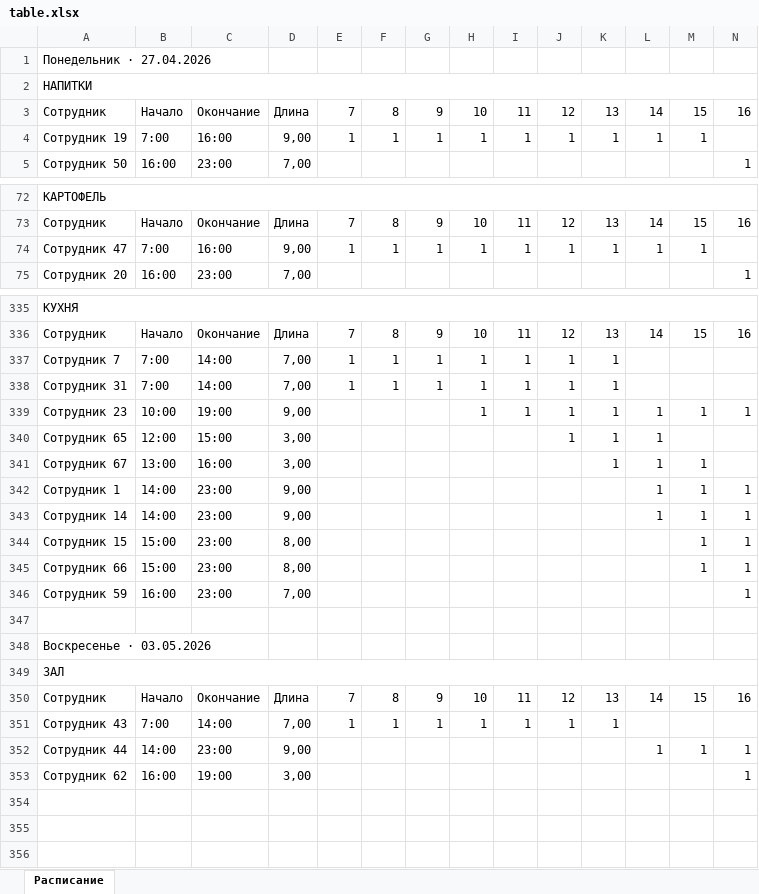
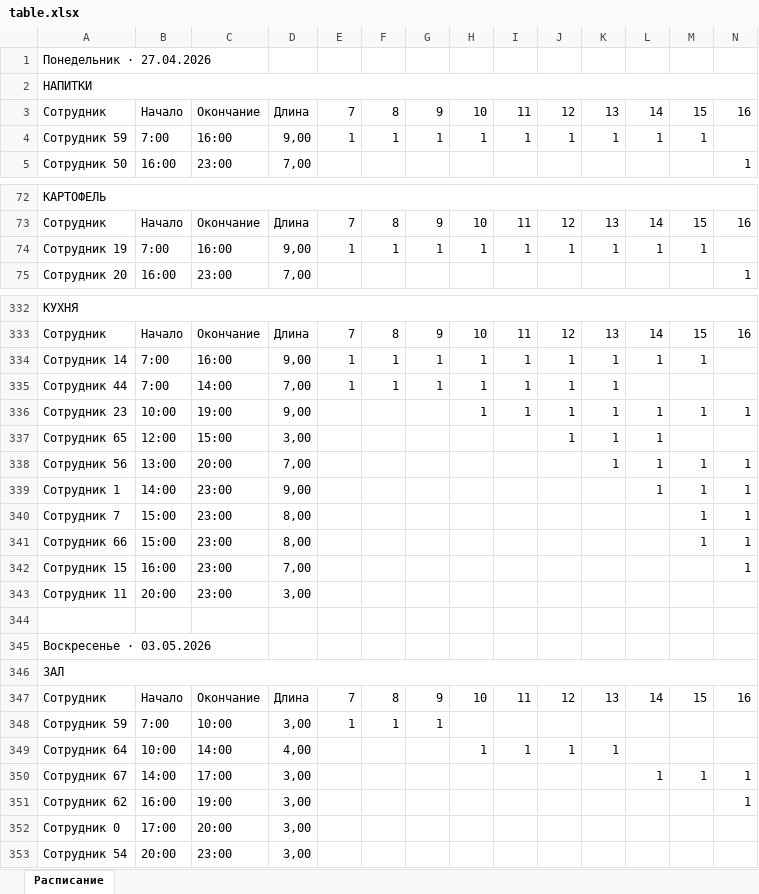
Before and after one commit to Tochka-zapyataya/Dot_comma, an Excel workbook: stage_2_scheduling/output/table.xlsx, sheet Расписание, drawn as a sheet; only a part is shown, gaps mark what is left out; values as stored, in another font and other column widths than the file's, no cell formats; removed rows and columns are numbered as before the commit, all else as after; rows hold the shown columns only; the diff covers the shown part only; the diff names each change by its address in the sheet, - before the commit and + after, or states it on an @@ line.

```diff
--- a/stage_2_scheduling/output/table.xlsx (sheet Расписание)
+++ b/stage_2_scheduling/output/table.xlsx (sheet Расписание)
-A4: Сотрудник 19
+A4: Сотрудник 59
-row 74: Сотрудник 47 | 7:00 | 16:00 | 9,00 | 1 | 1 | 1 | 1 | 1 | 1 | 1 | 1 | 1
+row 74: Сотрудник 19 | 7:00 | 16:00 | 9,00 | 1 | 1 | 1 | 1 | 1 | 1 | 1 | 1 | 1
@@ row 337 moved to row 80: Сотрудник 7 @@
+row 334: Сотрудник 14 | 7:00 | 16:00 | 9,00 | 1 | 1 | 1 | 1 | 1 | 1 | 1 | 1 | 1
-A335: Сотрудник 31
+A335: Сотрудник 44
-row 341: Сотрудник 67 | 13:00 | 16:00 | 3,00 |  |  |  |  |  |  | 1 | 1 | 1
+row 338: Сотрудник 56 | 13:00 | 20:00 | 7,00 |  |  |  |  |  |  | 1 | 1 | 1 | 1
-row 343: Сотрудник 14 | 14:00 | 23:00 | 9,00 |  |  |  |  |  |  |  | 1 | 1 | 1
-A340: Сотрудник 15
+A340: Сотрудник 7
-A342: Сотрудник 59
+A342: Сотрудник 15
+row 343: Сотрудник 11 | 20:00 | 23:00 | 3,00
+row 348: Сотрудник 59 | 7:00 | 10:00 | 3,00 | 1 | 1 | 1
-A349: Сотрудник 43
+A349: Сотрудник 64
-B349: 7:00
+B349: 10:00
-D349: 7,00
+D349: 4,00
-E349: 1
+E349: (empty)
-F349: 1
+F349: (empty)
-G349: 1
+G349: (empty)
-row 352: Сотрудник 44 | 14:00 | 23:00 | 9,00 |  |  |  |  |  |  |  | 1 | 1 | 1
+row 350: Сотрудник 67 | 14:00 | 17:00 | 3,00 |  |  |  |  |  |  |  | 1 | 1 | 1
@@ row 310 moved to row 352: Сотрудник 0 @@
+row 353: Сотрудник 54 | 20:00 | 23:00 | 3,00
```
Also changed, not shown: 22 added rows, 25 removed rows, 7 moved rows and 159 edited cells elsewhere in this sheet, cell formats, stage_1_forecast/output/forecast_standard_v14.xlsx, stage_2_scheduling/output/schedule.xlsx, 14 other files.
